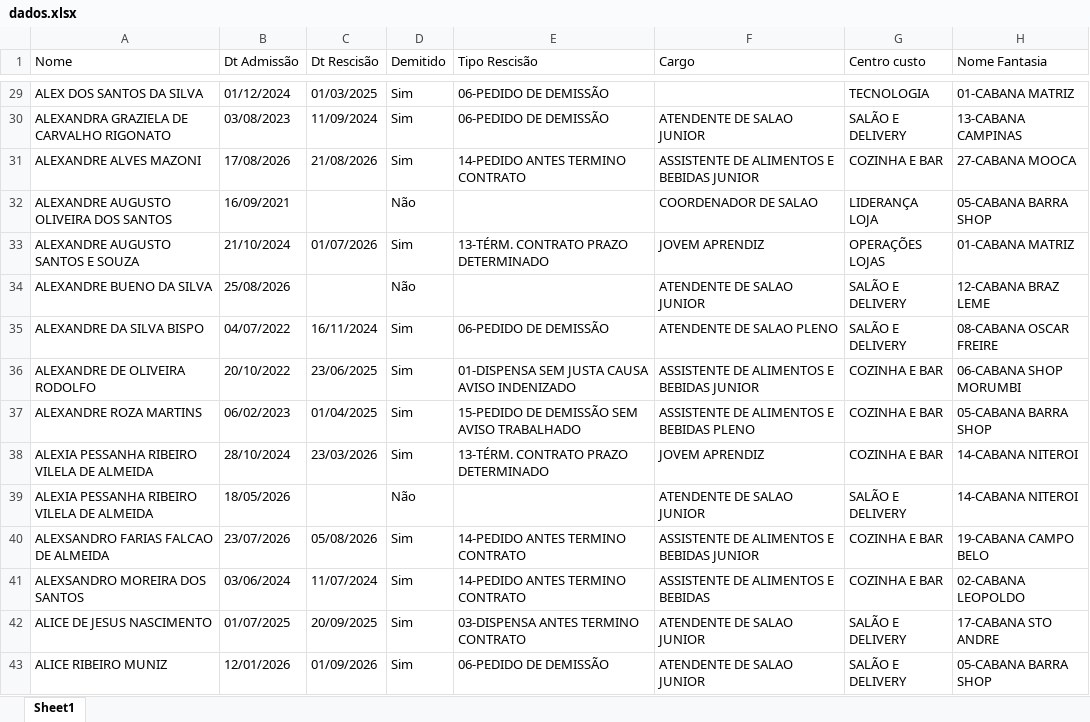
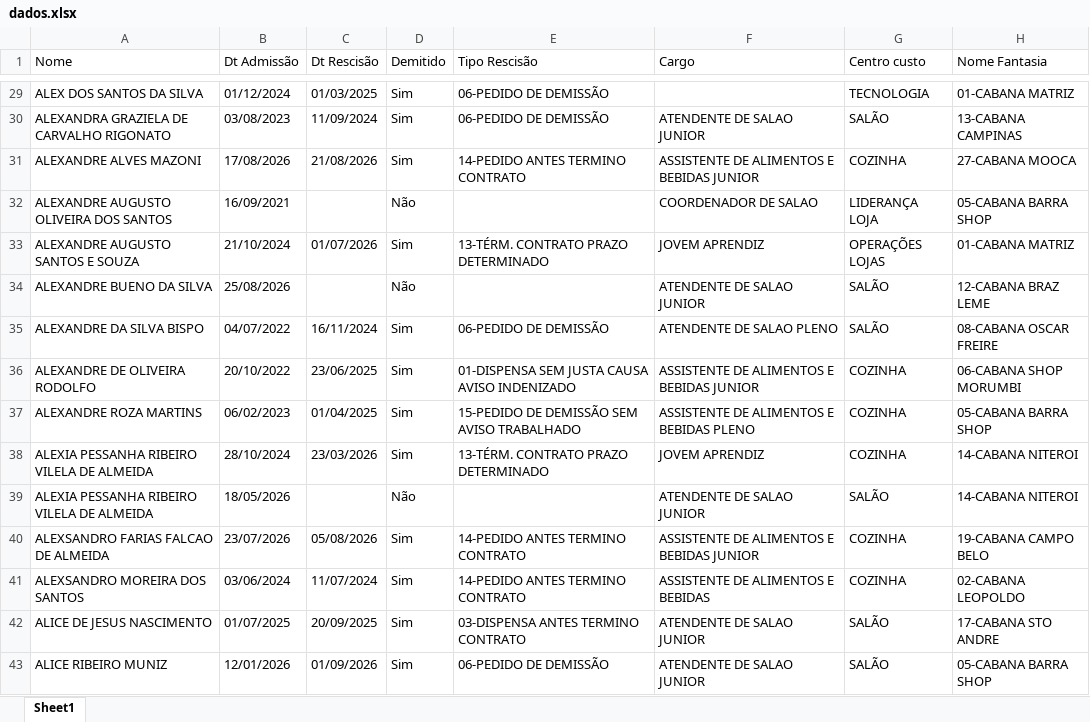
Before and after one commit to Eduardocurti/headcount, an Excel workbook: data/dados.xlsx, sheet Sheet1, drawn as a sheet; only a part is shown, gaps mark what is left out; values as stored, in another font and other column widths than the file's, no cell formats; the diff covers the shown part only; the diff names each change by its address in the sheet, - before the commit and + after, or states it on an @@ line.

```diff
--- a/data/dados.xlsx (sheet Sheet1)
+++ b/data/dados.xlsx (sheet Sheet1)
-G30 (Centro custo): SALÃO E DELIVERY
+G30 (Centro custo): SALÃO
-G31 (Centro custo): COZINHA E BAR
+G31 (Centro custo): COZINHA
-G34:G35 (Centro custo): SALÃO E DELIVERY
+G34:G35 (Centro custo): SALÃO
-G36:G38 (Centro custo): COZINHA E BAR
+G36:G38 (Centro custo): COZINHA
-G39 (Centro custo): SALÃO E DELIVERY
+G39 (Centro custo): SALÃO
-G40:G41 (Centro custo): COZINHA E BAR
+G40:G41 (Centro custo): COZINHA
-G42:G43 (Centro custo): SALÃO E DELIVERY
+G42:G43 (Centro custo): SALÃO
```
Also changed, not shown: 18 added rows, 11 removed rows and 1106 edited cells elsewhere in this sheet, cell formats.
